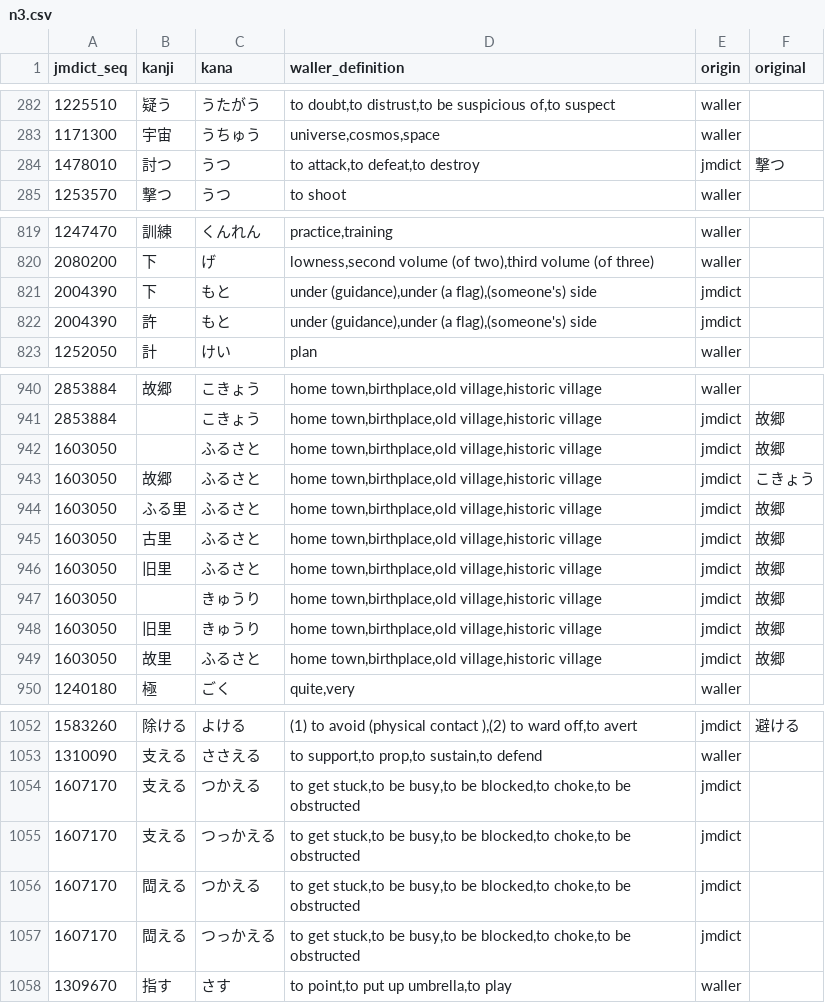
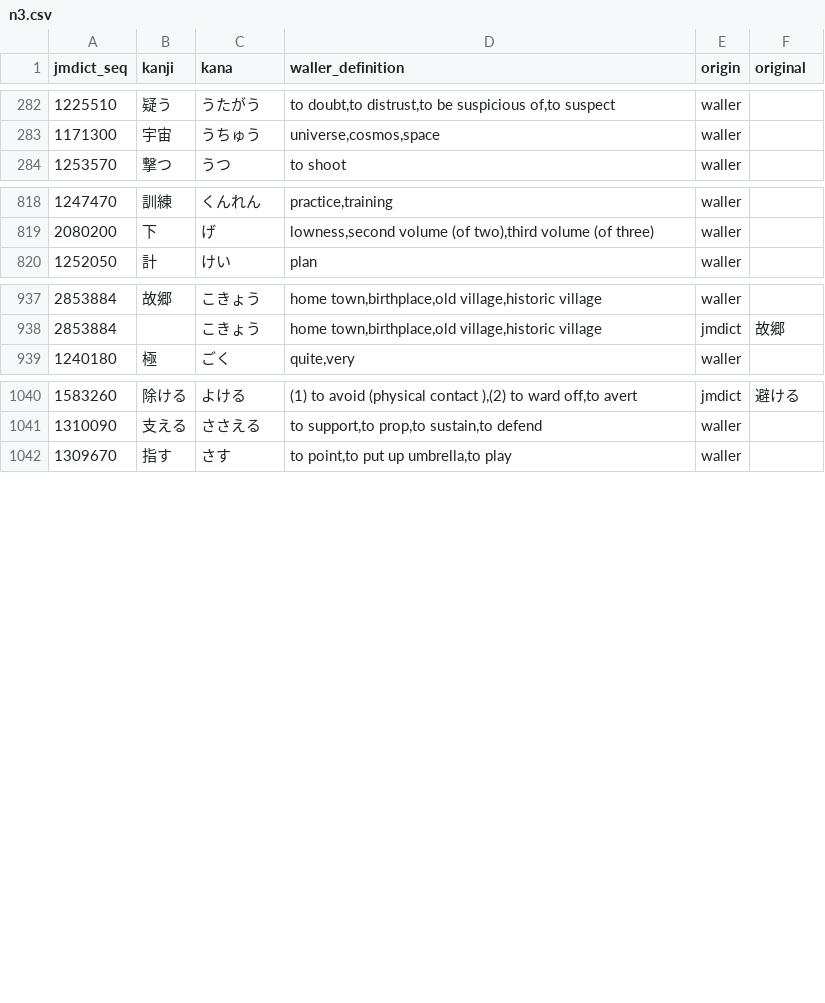
Before and after one commit to mjuhanne/yomichan-jlpt-vocab, a CSV file: data/n3.csv, drawn as a sheet; only a part is shown, gaps mark what is left out; the diff covers the shown part only; the diff names each change by its address in the sheet, - before the commit and + after, or states it on an @@ line.

Commit message:
Fixed few errors and removed those JMDict references which didn't match with Wallers

```diff
--- a/data/n3.csv
+++ b/data/n3.csv
-row 284: 1478010 | 討つ | うつ | to attack,to defeat,to destroy | jmdict | 撃つ
-row 821: 2004390 | 下 | もと | under (guidance),under (a flag),(someone's) side | jmdict
-row 822: 2004390 | 許 | もと | under (guidance),under (a flag),(someone's) side | jmdict
-row 942: 1603050 |  | ふるさと | home town,birthplace,old village,historic village | jmdict | 故郷
-row 943: 1603050 | 故郷 | ふるさと | home town,birthplace,old village,historic village | jmdict | こきょう
-row 944: 1603050 | ふる里 | ふるさと | home town,birthplace,old village,historic village | jmdict | 故郷
-row 945: 1603050 | 古里 | ふるさと | home town,birthplace,old village,historic village | jmdict | 故郷
-row 946: 1603050 | 旧里 | ふるさと | home town,birthplace,old village,historic village | jmdict | 故郷
-row 947: 1603050 |  | きゅうり | home town,birthplace,old village,historic village | jmdict | 故郷
-row 948: 1603050 | 旧里 | きゅうり | home town,birthplace,old village,historic village | jmdict | 故郷
-row 949: 1603050 | 故里 | ふるさと | home town,birthplace,old village,historic village | jmdict | 故郷
-row 1054: 1607170 | 支える | つかえる | to get stuck,to be busy,to be blocked,to choke,to be obstructed | jmdict
-row 1055: 1607170 | 支える | つっかえる | to get stuck,to be busy,to be blocked,to choke,to be obstructed | jmdict
-row 1056: 1607170 | 閊える | つかえる | to get stuck,to be busy,to be blocked,to choke,to be obstructed | jmdict
-row 1057: 1607170 | 閊える | つっかえる | to get stuck,to be busy,to be blocked,to choke,to be obstructed | jmdict
```
Also changed, not shown: 2 removed rows elsewhere in this file, data/n1.csv, data/n2.csv, 1 other file.
